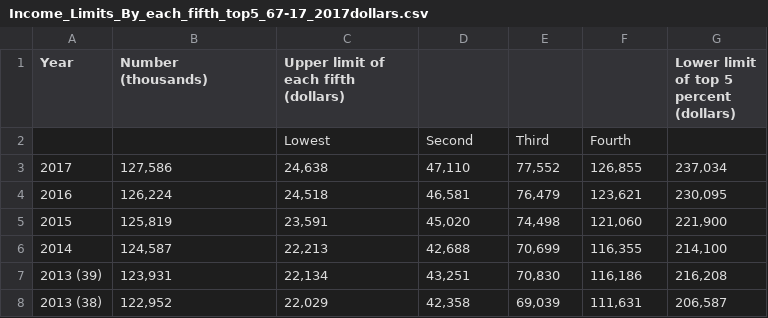
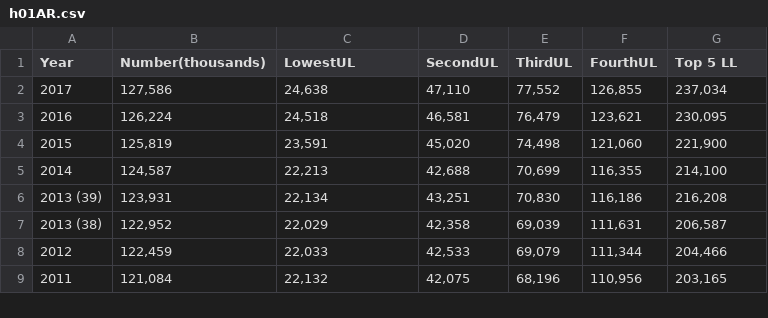
Before and after one commit to Bapark/income_vis, a CSV file: data/h01AR.csv (was data/Income_Limits_By_each_fifth_top5_67-17_2017dollars.csv), drawn as a sheet; only a part is shown; the shorter side is filled out with more unchanged rows.

Commit message:
add data setup

```diff
--- a/data/Income_Limits_By_each_fifth_top5_67-17_2017dollars.csv
+++ b/data/h01AR.csv
@@ -1,7 +1,2 @@
-Year,"Number
-(thousands)",Upper limit of each fifth (dollars),,,,"Lower limit
-of top 5
-percent
-(dollars)"
-,,Lowest,Second,Third,Fourth,
+Year,Number(thousands),LowestUL,SecondUL,ThirdUL,FourthUL,Top 5 LL
 2017,"127,586","24,638","47,110","77,552","126,855","237,034"
```
Also changed, not shown: 6 other files.
